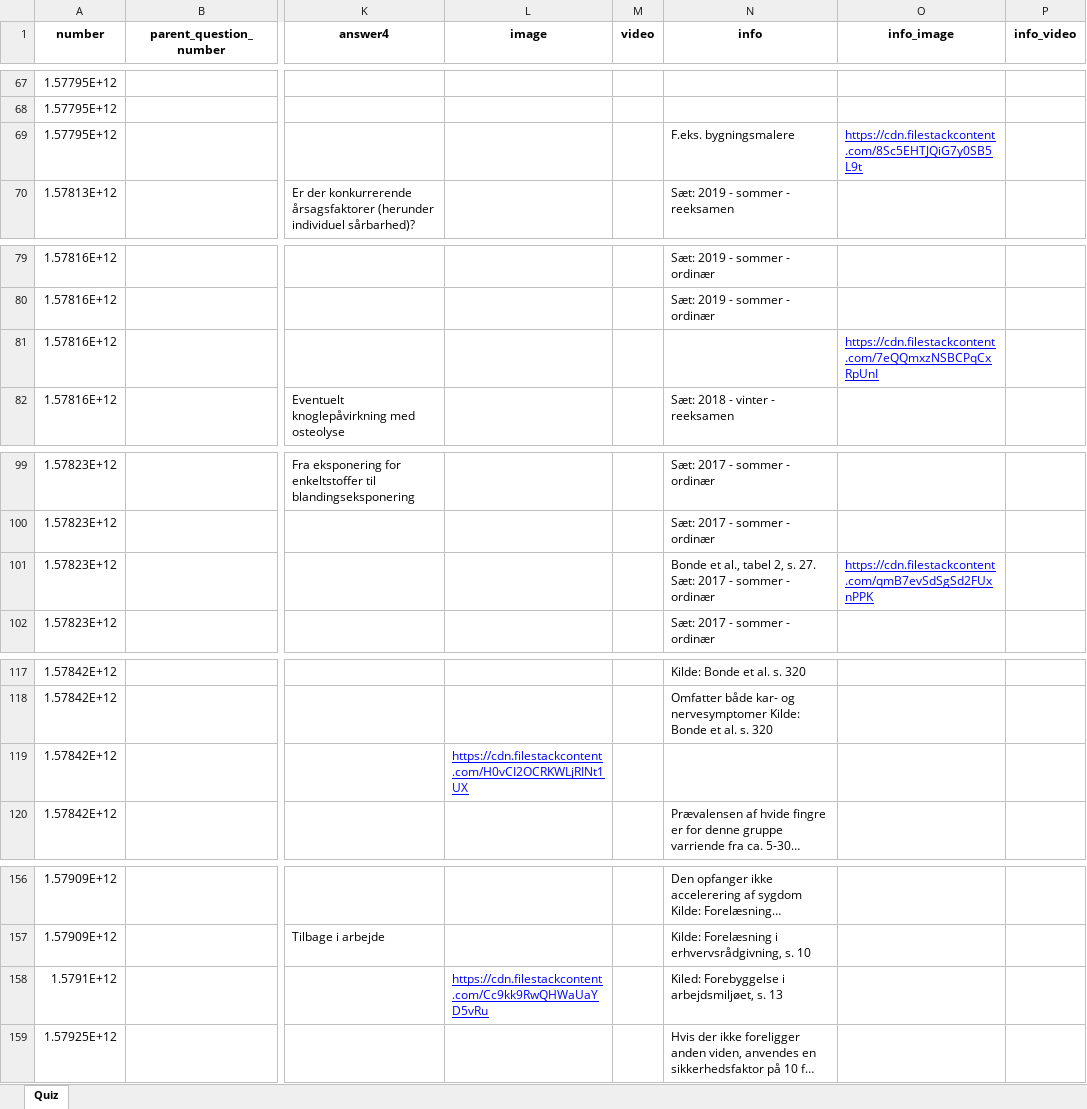
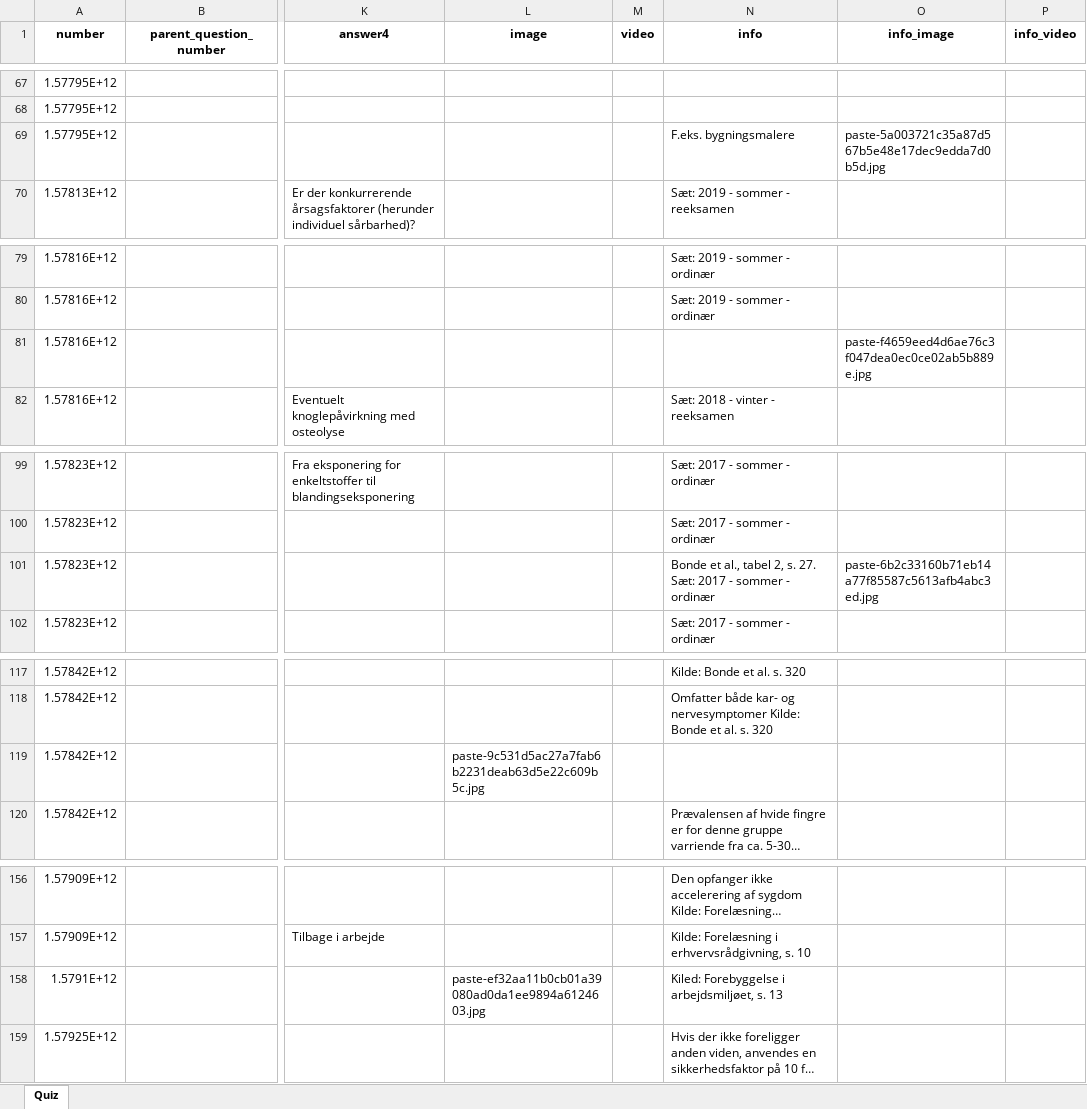
Before and after one commit to pygold/ankiconverter, an Excel workbook: Mikkel-arbejds-og-miljømedicin.xlsx, sheet Quiz, drawn as a sheet; only a part is shown, gaps mark what is left out; long unchanged cells end in …; values as stored, in another font and other column widths than the file's, no borders; the diff names each change by its address in the sheet, - before the commit and + after, or states it on an @@ line.

```diff
--- a/Mikkel-arbejds-og-miljømedicin.xlsx (sheet Quiz)
+++ b/Mikkel-arbejds-og-miljømedicin.xlsx (sheet Quiz)
-O69 (info_image): https://cdn.filestackcontent.com/8Sc5EHTJQiG7y0SB5L9t
+O69 (info_image): paste-5a003721c35a87d567b5e48e17dec9edda7d0b5d.jpg
@@ O69 underline: on → off, text colour: #0000FF → black @@
-O81 (info_image): https://cdn.filestackcontent.com/7eQQmxzNSBCPqCxRpUnI
+O81 (info_image): paste-f4659eed4d6ae76c3f047dea0ec0ce02ab5b889e.jpg
@@ O81 underline: on → off, text colour: #0000FF → black @@
-O101 (info_image): https://cdn.filestackcontent.com/qmB7evSdSgSd2FUxnPPK
+O101 (info_image): paste-6b2c33160b71eb14a77f85587c5613afb4abc3ed.jpg
@@ O101 underline: on → off, text colour: #0000FF → black @@
-L119 (image): https://cdn.filestackcontent.com/H0vCI2OCRKWLjRINt1UX
+L119 (image): paste-9c531d5ac27a7fab6b2231deab63d5e22c609b5c.jpg
@@ L119 underline: on → off, text colour: #0000FF → black @@
-L158 (image): https://cdn.filestackcontent.com/Cc9kk9RwQHWaUaYD5vRu
+L158 (image): paste-ef32aa11b0cb01a39080ad0da1ee9894a6124603.jpg
@@ L158 underline: on → off, text colour: #0000FF → black @@
```
Also changed, not shown: 7. og 8. semester - Intern medicin - Mikkel.xlsx, MIT_OCW_-_Biology_-_Biochemistry.xlsx, 4 other files.
